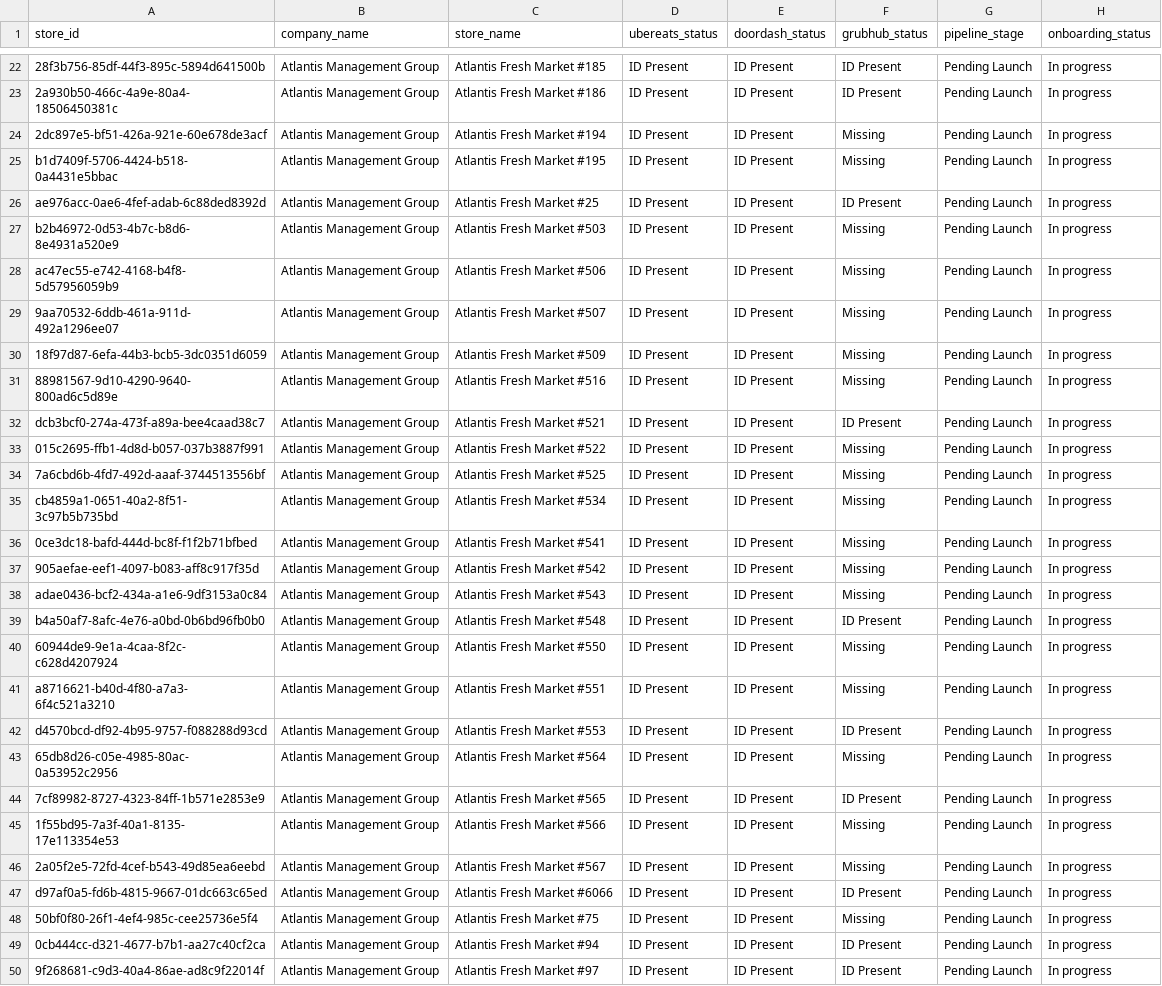
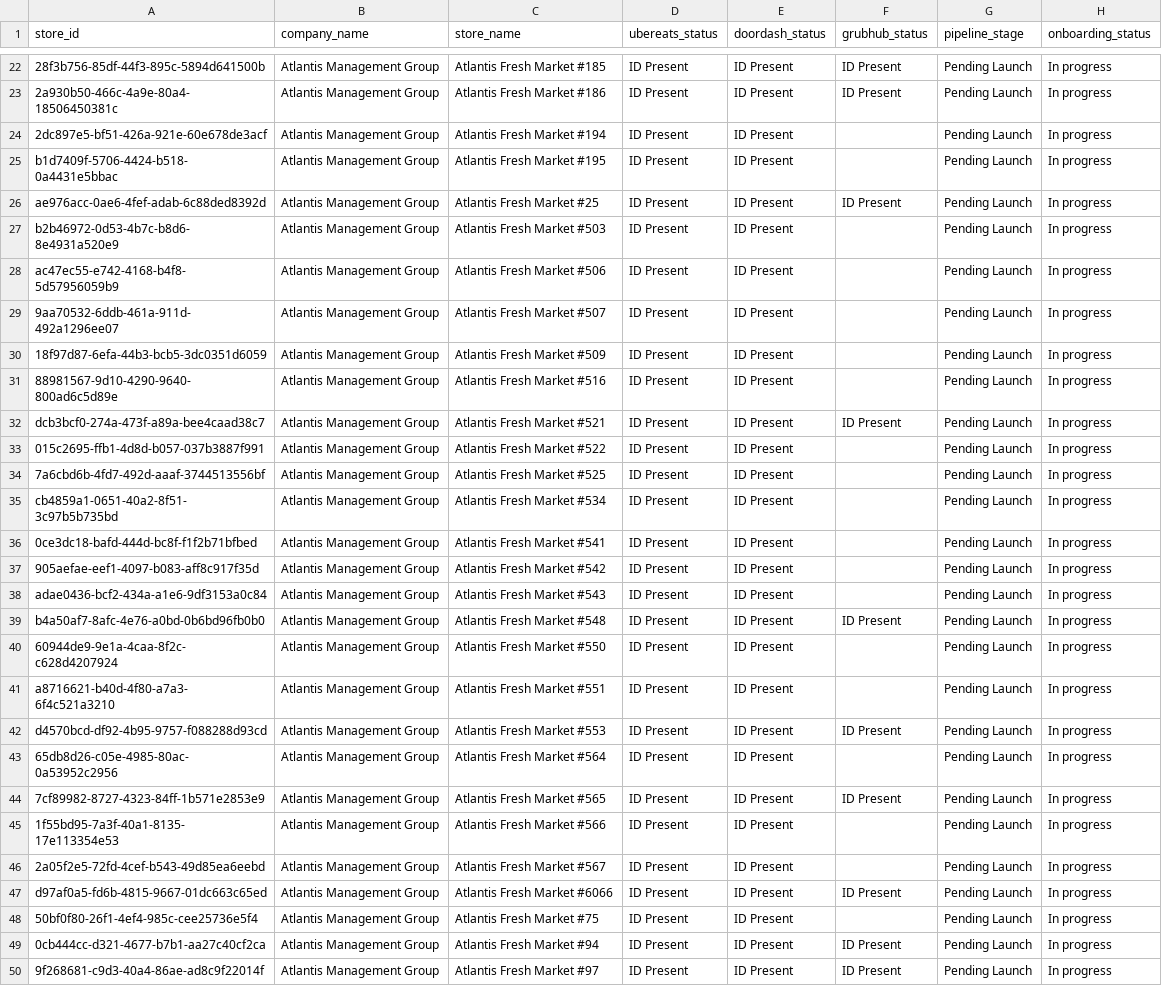
Before and after one commit to bradbishop1978/dsp-id-tracker, a CSV file: dsp_status_report.csv, drawn as a sheet; only a part is shown, gaps mark what is left out; the diff covers the shown part only; the diff names each change by its address in the sheet, - before the commit and + after, or states it on an @@ line.

```diff
--- a/dsp_status_report.csv
+++ b/dsp_status_report.csv
-F24:F25 (grubhub_status): Missing
+F24:F25 (grubhub_status): (empty)
-F27:F31 (grubhub_status): Missing
+F27:F31 (grubhub_status): (empty)
-F33:F38 (grubhub_status): Missing
+F33:F38 (grubhub_status): (empty)
-F40:F41 (grubhub_status): Missing
+F40:F41 (grubhub_status): (empty)
-F43 (grubhub_status): Missing
+F43 (grubhub_status): (empty)
-F45:F46 (grubhub_status): Missing
+F45:F46 (grubhub_status): (empty)
-F48 (grubhub_status): Missing
+F48 (grubhub_status): (empty)
```
Also changed, not shown: 37 edited cells elsewhere in this file.
